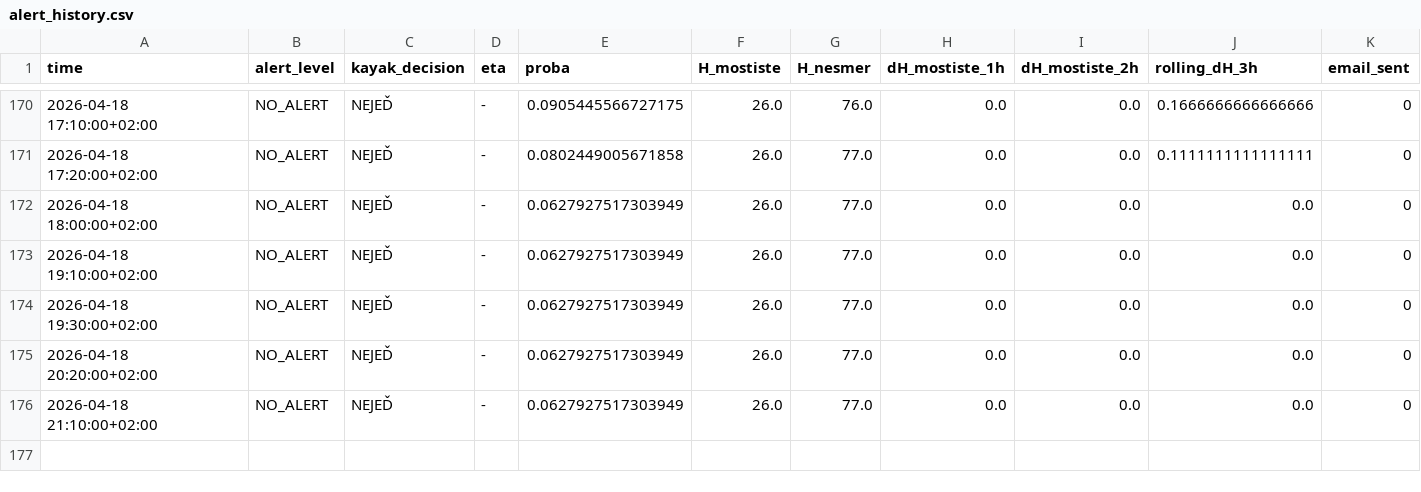
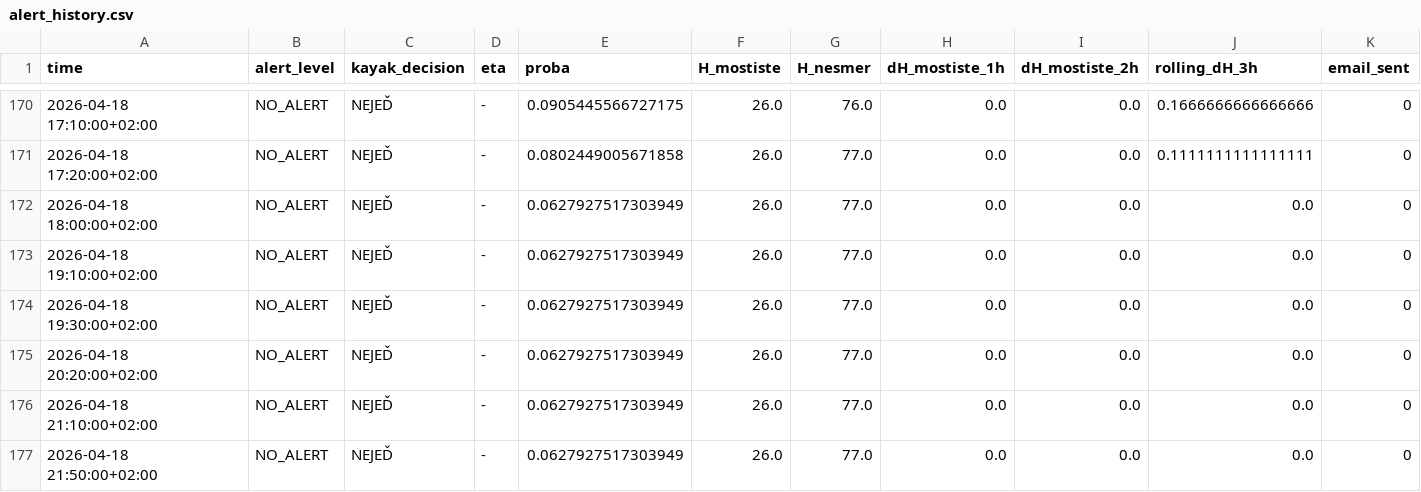
Before and after one commit to milanfila/analysis_river_navigability, a CSV file: alert_history.csv, drawn as a sheet; only a part is shown, gaps mark what is left out; rows hold the shown columns only; the diff names each change by its address in the sheet, - before the commit and + after, or states it on an @@ line.

```diff
--- a/alert_history.csv
+++ b/alert_history.csv
+row 177: 2026-04-18 21:50:00+02:00 | NO_ALERT | NEJEĎ | - | 0.0627927517303949 | 26.0 | 77.0 | 0.0 | 0.0 | 0.0 | 0
```
